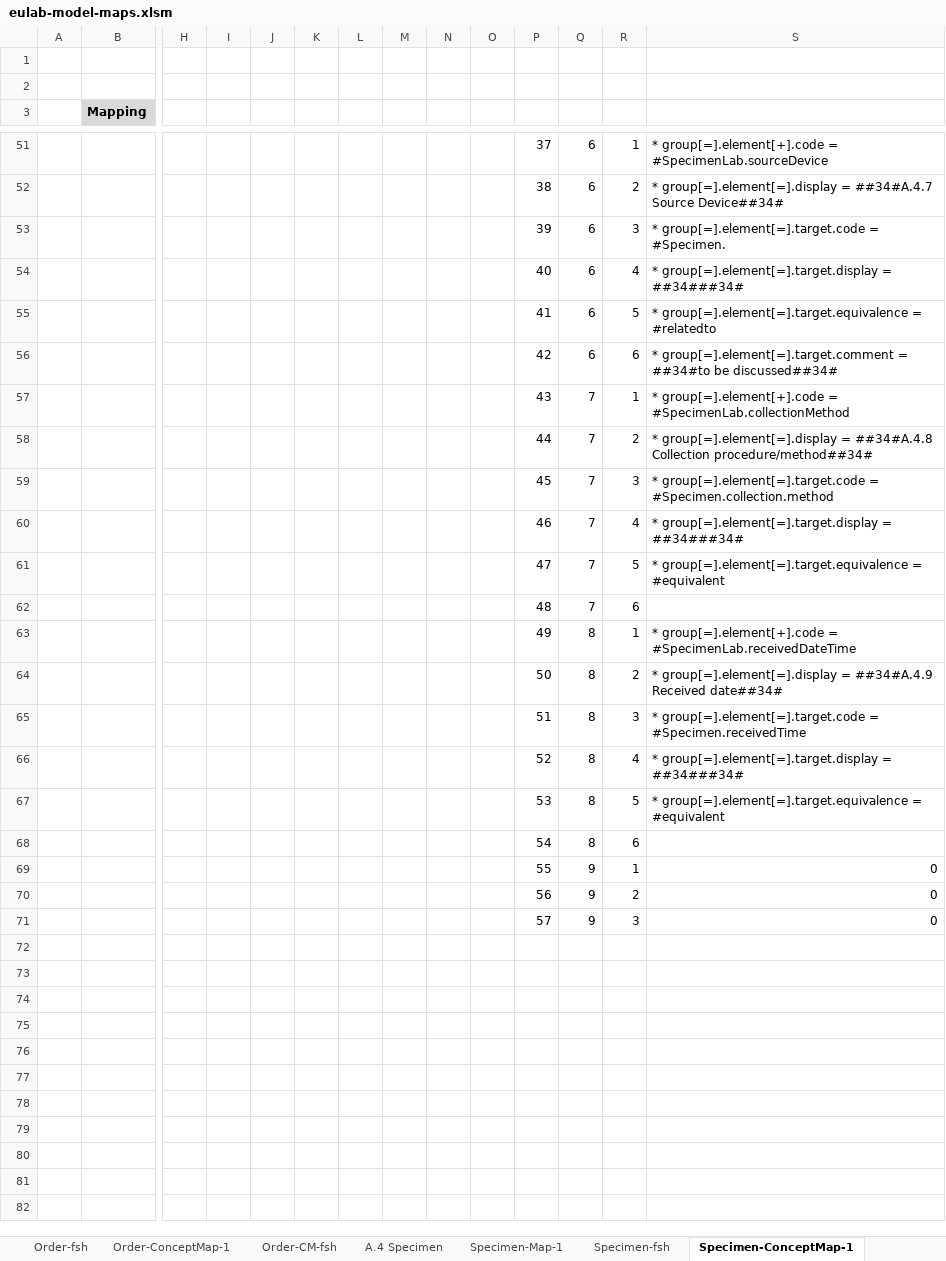
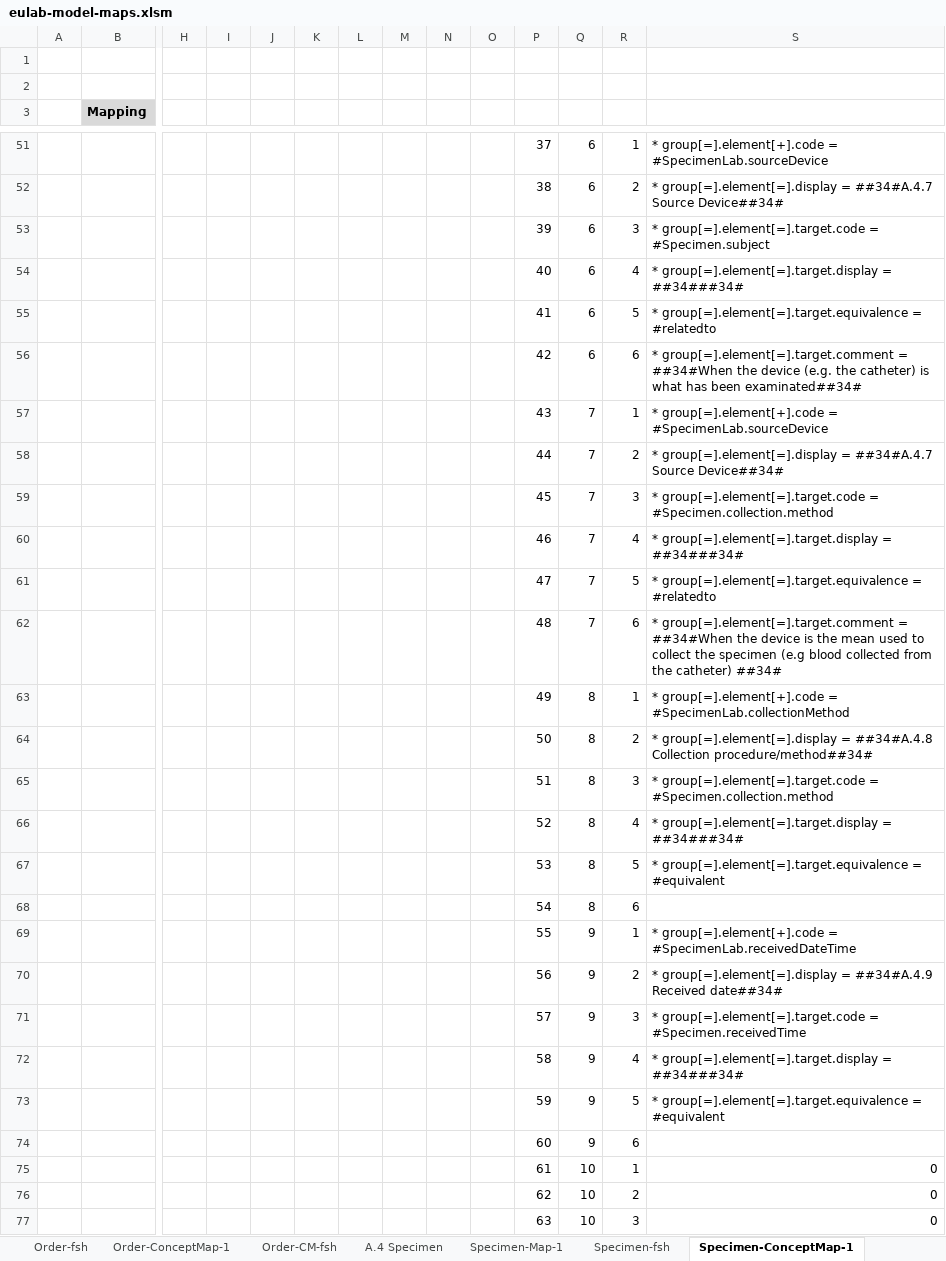
Before and after one commit to hl7-eu/laboratory, an Excel workbook: src-models/eulab-model-maps.xlsm, sheet Specimen-ConceptMap-1, drawn as a sheet; only a part is shown, gaps mark what is left out; values as stored, in another font and other column widths than the file's, no borders; rows hold the shown columns only; the diff covers the shown part only; the diff names each change by its address in the sheet, - before the commit and + after, or states it on an @@ line.

```diff
--- a/src-models/eulab-model-maps.xlsm (sheet Specimen-ConceptMap-1)
+++ b/src-models/eulab-model-maps.xlsm (sheet Specimen-ConceptMap-1)
-S53: …group[=].element[=].target.code = #Specimen.
+S53: …group[=].element[=].target.code = #Specimen.subject
-S56: …group[=].element[=].target.comment = ##34#to be discussed##34#
+S56: …group[=].element[=].target.comment = ##34#When the device (e.g. the catheter) is what has been examinated##34#
-S57: …group[=].element[+].code = #SpecimenLab.collectionMethod
+S57: …group[=].element[+].code = #SpecimenLab.sourceDevice
-S58: …group[=].element[=].display = ##34#A.4.8 Collection procedure/method##34#
+S58: …group[=].element[=].display = ##34#A.4.7 Source Device##34#
-S61: …group[=].element[=].target.equivalence = #equivalent
+S61: …group[=].element[=].target.equivalence = #relatedto
-S62: (empty)
+S62: * group[=].element[=].target.comment = ##34#When the device is the mean used to collect the specimen (e.g blood collected from the catheter) ##34#
-S63: …group[=].element[+].code = #SpecimenLab.receivedDateTime
+S63: …group[=].element[+].code = #SpecimenLab.collectionMethod
-S64: …group[=].element[=].display = ##34#A.4.9 Received date##34#
+S64: …group[=].element[=].display = ##34#A.4.8 Collection procedure/method##34#
-S65: …group[=].element[=].target.code = #Specimen.receivedTime
+S65: …group[=].element[=].target.code = #Specimen.collection.method
-S69: 0
+S69: * group[=].element[+].code = #SpecimenLab.receivedDateTime
-S70: 0
+S70: * group[=].element[=].display = ##34#A.4.9 Received date##34#
-S71: 0
+S71: * group[=].element[=].target.code = #Specimen.receivedTime
+row 72:  |  |  |  |  |  |  |  |  |  | 58 | 9 | 4 | * group[=].element[=].target.display = ##34###34#
+row 73:  |  |  |  |  |  |  |  |  |  | 59 | 9 | 5 | * group[=].element[=].target.equivalence = #equivalent
+row 74:  |  |  |  |  |  |  |  |  |  | 60 | 9 | 6
+row 75:  |  |  |  |  |  |  |  |  |  | 61 | 10 | 1 | 0
+row 76:  |  |  |  |  |  |  |  |  |  | 62 | 10 | 2 | 0
+row 77:  |  |  |  |  |  |  |  |  |  | 63 | 10 | 3 | 0
```
Also changed, not shown: 10 added rows, 1 removed row and 10 edited cells elsewhere in this sheet, sheet Results-ConceptMap-3, sheet Results-CM-fsh, sheet Specimen-CM-fsh, formulas that keep their value, 11 other files.
